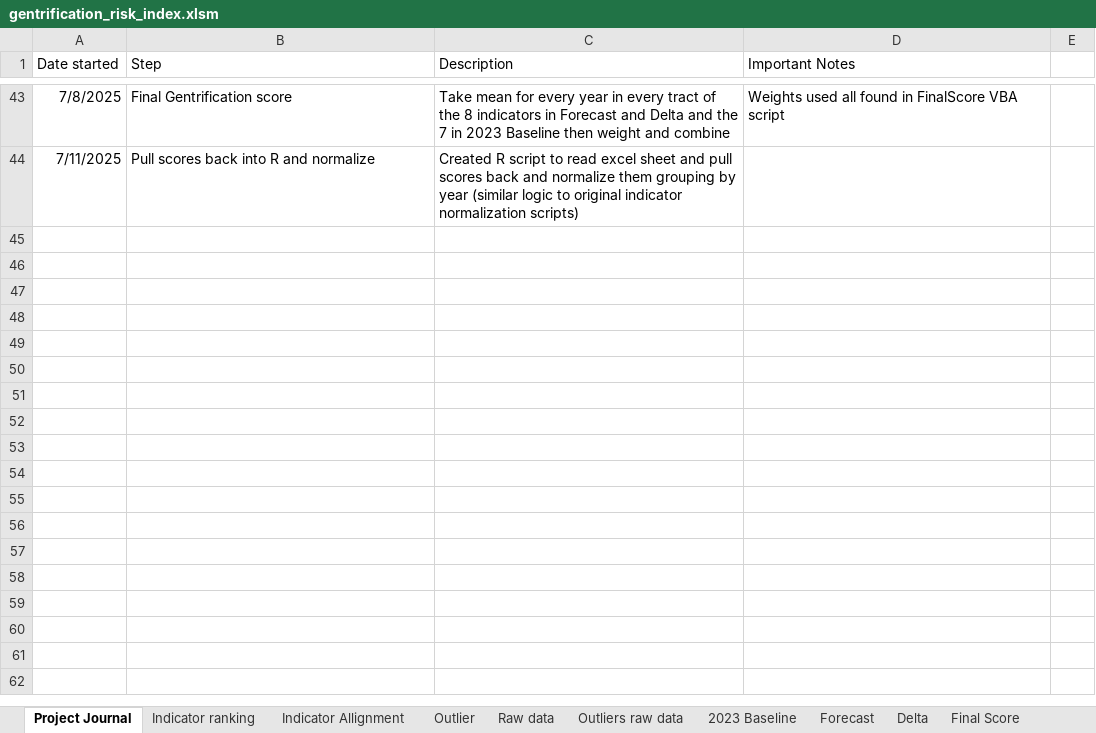
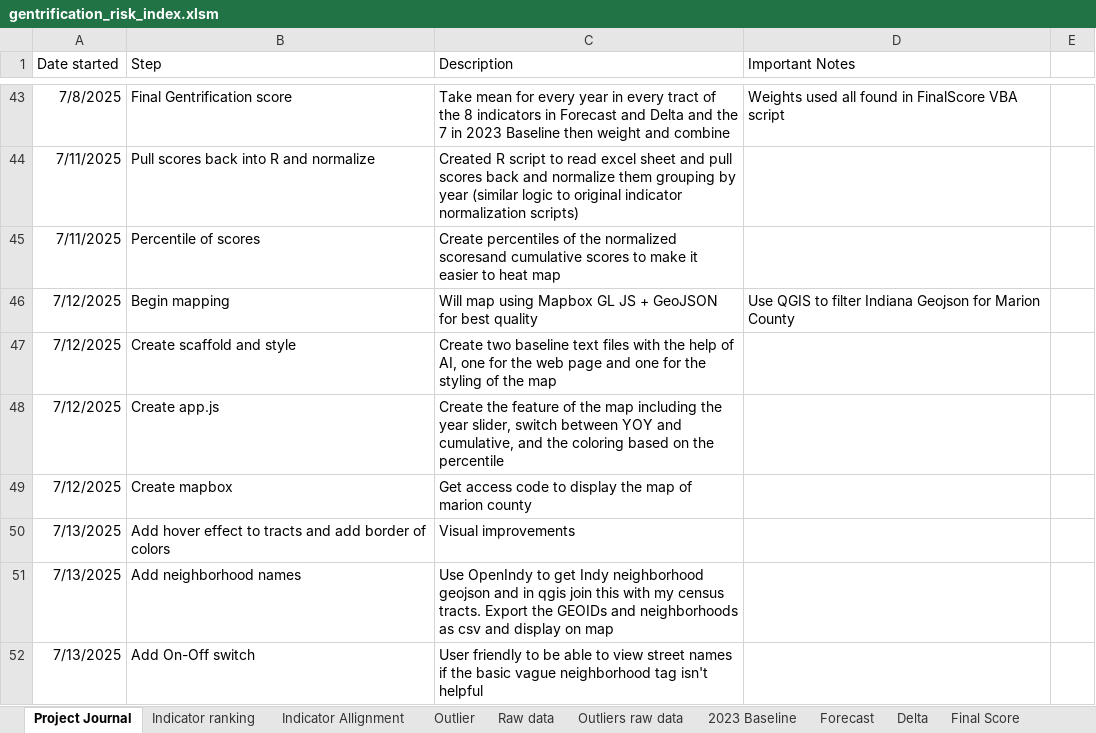
Before and after one commit to Tflaim23/gentrification-risk-index, an Excel workbook: gentrification_risk_index.xlsm, sheet Project Journal, drawn as a sheet; only a part is shown, gaps mark what is left out; values as stored, in another font and other column widths than the file's, no borders; the diff names each change by its address in the sheet, - before the commit and + after, or states it on an @@ line.

Commit message:
Map data using HTML + JS + Mapbox

```diff
--- a/gentrification_risk_index.xlsm (sheet Project Journal)
+++ b/gentrification_risk_index.xlsm (sheet Project Journal)
+row 45: 7/11/2025 | Percentile of scores | Create percentiles of the normalized scoresand cumulative scores to make it easier to heat map
+row 46: 7/12/2025 | Begin mapping | Will map using Mapbox GL JS + GeoJSON for best quality | Use QGIS to filter Indiana Geojson for Marion County
+row 47: 7/12/2025 | Create scaffold and style | Create two baseline text files with the help of AI, one for the web page and one for the styling of the map
+row 48: 7/12/2025 | Create app.js | Create the feature of the map including the year slider, switch between YOY and cumulative, and the coloring based on the percentile
+row 49: 7/12/2025 | Create mapbox | Get access code to display the map of marion county
+row 50: 7/13/2025 | Add hover effect to tracts and add border of colors | Visual improvements
+row 51: 7/13/2025 | Add neighborhood names | Use OpenIndy to get Indy neighborhood geojson and in qgis join this with my census tracts. Export the GEOIDs and neighborhoods as csv and display on map
+row 52: 7/13/2025 | Add On-Off switch | User friendly to be able to view street names if the basic vague neighborhood tag isn't helpful
```
Also changed, not shown: 11 other files.
